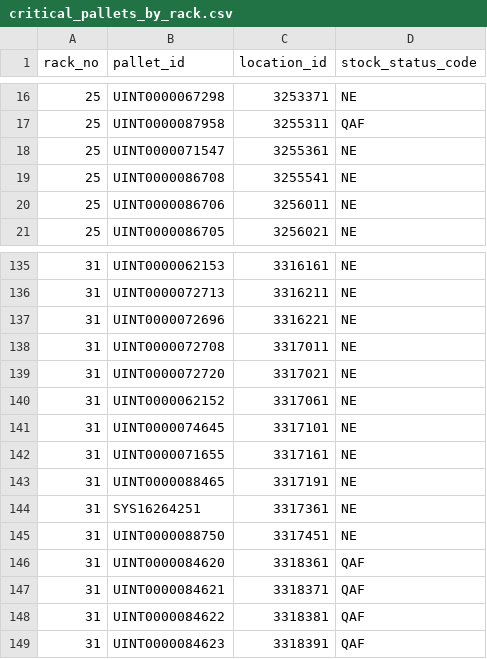
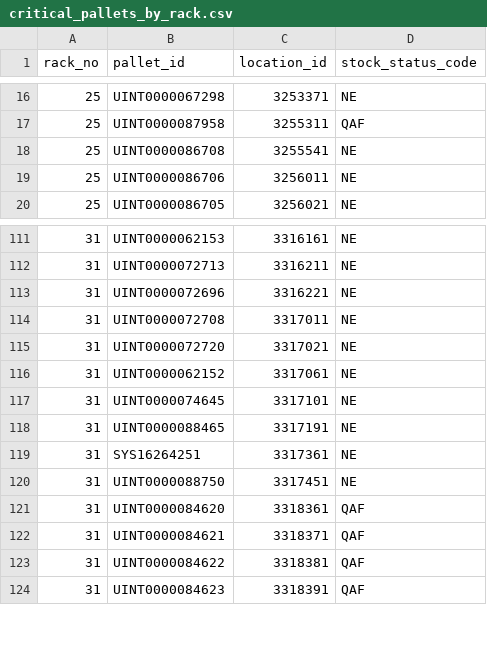
Before and after one commit to ang88myt/kit-app-template, a CSV file: critical_pallets_by_rack.csv, drawn as a sheet; only a part is shown, gaps mark what is left out; the diff covers the shown part only; the diff names each change by its address in the sheet, - before the commit and + after, or states it on an @@ line.

```diff
--- a/critical_pallets_by_rack.csv
+++ b/critical_pallets_by_rack.csv
-row 18: 25 | UINT0000071547 | 3255361 | NE
-row 142: 31 | UINT0000071655 | 3317161 | NE
```
Also changed, not shown: 23 removed rows elsewhere in this file, 11 other files.
